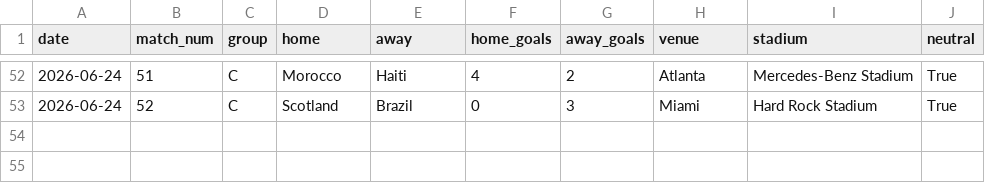
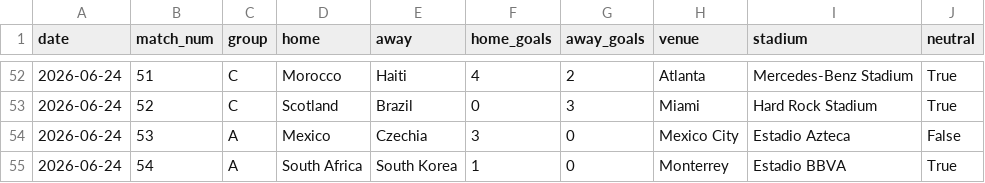
Before and after one commit to rfurno/worldcup2026, a CSV file: simulations/data/match_results.csv, drawn as a sheet; only a part is shown, gaps mark what is left out.

```diff
--- a/simulations/data/match_results.csv
+++ b/simulations/data/match_results.csv
@@ -53 +53,3 @@ date,match_num,group,home,away,home_goals,away_goals,venue,stadium,neutral
 2026-06-24,52,C,Scotland,Brazil,0,3,Miami,Hard Rock Stadium,True
+2026-06-24,53,A,Mexico,Czechia,3,0,Mexico City,Estadio Azteca,False
+2026-06-24,54,A,South Africa,South Korea,1,0,Monterrey,Estadio BBVA,True
```
Also changed, not shown: simulations/data/match_event_scans.csv, simulations/data/match_events.csv, 8 other files.
